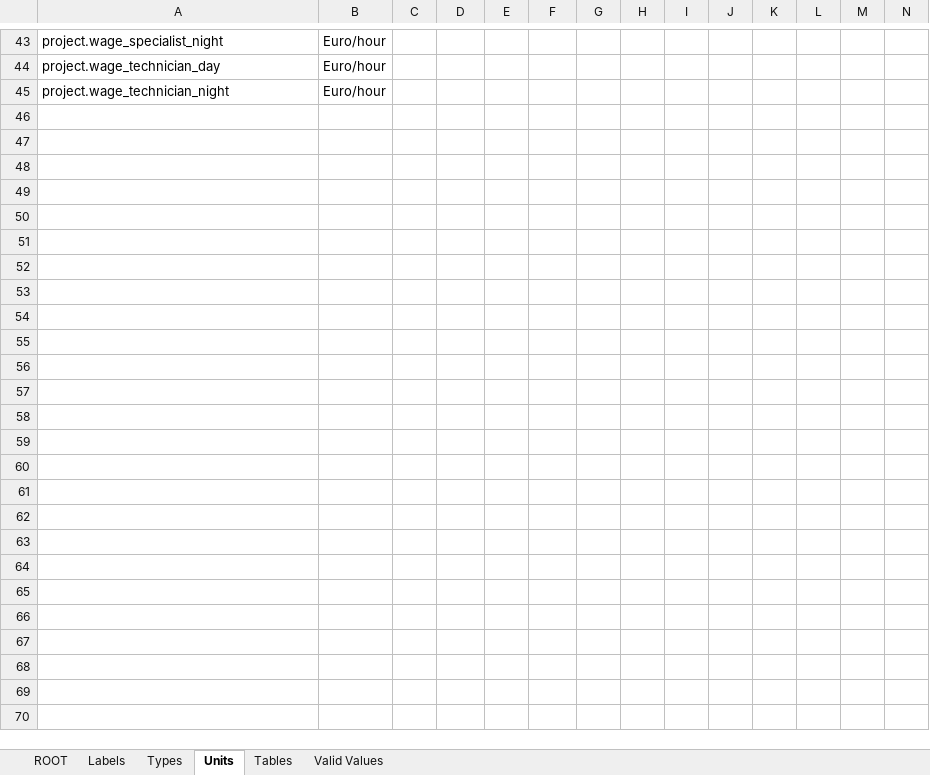
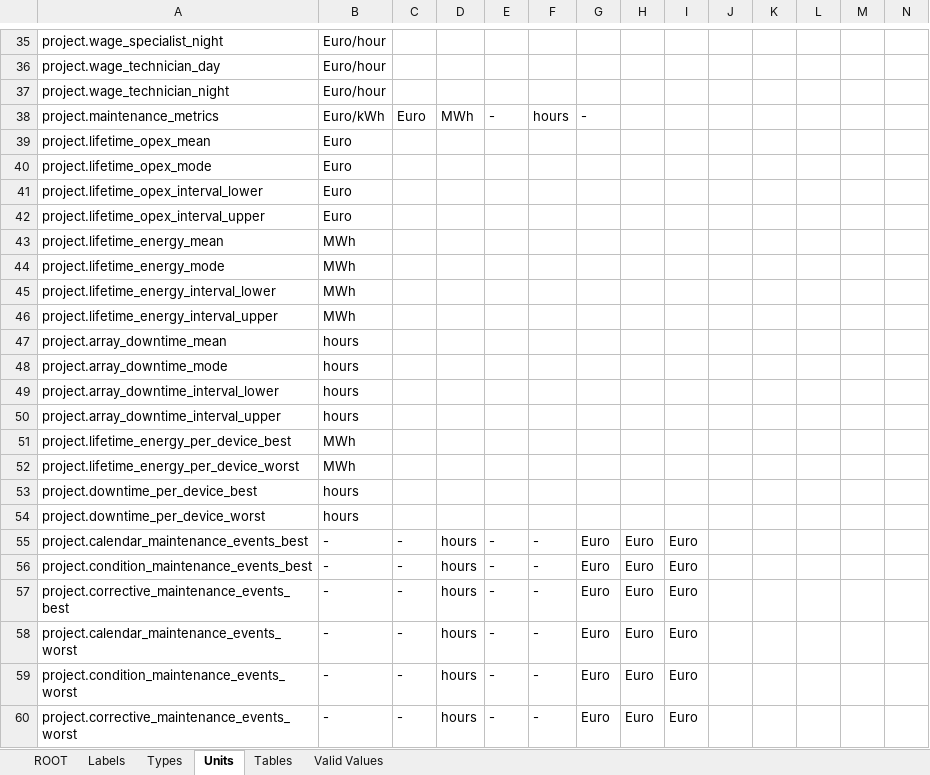
Before and after one commit to DTOcean/dtocean-core, an Excel workbook: dds/maintenance.xlsx, sheet Units, drawn as a sheet; only a part is shown, gaps mark what is left out; values as stored, in another font and other column widths than the file's, no borders; rows hold the shown columns only; the diff covers the shown part only; the diff names each change by its address in the sheet, - before the commit and + after, or states it on an @@ line.

Commit message:
Update maintenance DDS for new statistical output variables

```diff
--- a/dds/maintenance.xlsx (sheet Units)
+++ b/dds/maintenance.xlsx (sheet Units)
+row 38: project.maintenance_metrics | Euro/kWh | Euro | MWh | - | hours | -
+row 39: project.lifetime_opex_mean | Euro
+row 40: project.lifetime_opex_mode | Euro
+row 41: project.lifetime_opex_interval_lower | Euro
+row 42: project.lifetime_opex_interval_upper | Euro
+row 43: project.lifetime_energy_mean | MWh
+row 44: project.lifetime_energy_mode | MWh
+row 45: project.lifetime_energy_interval_lower | MWh
+row 46: project.lifetime_energy_interval_upper | MWh
+row 47: project.array_downtime_mean | hours
+row 48: project.array_downtime_mode | hours
+row 49: project.array_downtime_interval_lower | hours
+row 50: project.array_downtime_interval_upper | hours
+row 51: project.lifetime_energy_per_device_best | MWh
+row 52: project.lifetime_energy_per_device_worst | MWh
+row 53: project.downtime_per_device_best | hours
+row 54: project.downtime_per_device_worst | hours
+row 55: project.calendar_maintenance_events_best | - | - | hours | - | - | Euro | Euro | Euro
+row 56: project.condition_maintenance_events_best | - | - | hours | - | - | Euro | Euro | Euro
+row 57: project.corrective_maintenance_events_best | - | - | hours | - | - | Euro | Euro | Euro
+row 58: project.calendar_maintenance_events_worst | - | - | hours | - | - | Euro | Euro | Euro
+row 59: project.condition_maintenance_events_worst | - | - | hours | - | - | Euro | Euro | Euro
+row 60: project.corrective_maintenance_events_worst | - | - | hours | - | - | Euro | Euro | Euro
```
Also changed, not shown: 8 removed rows elsewhere in this sheet, sheet ROOT, sheet Types, sheet Labels.
